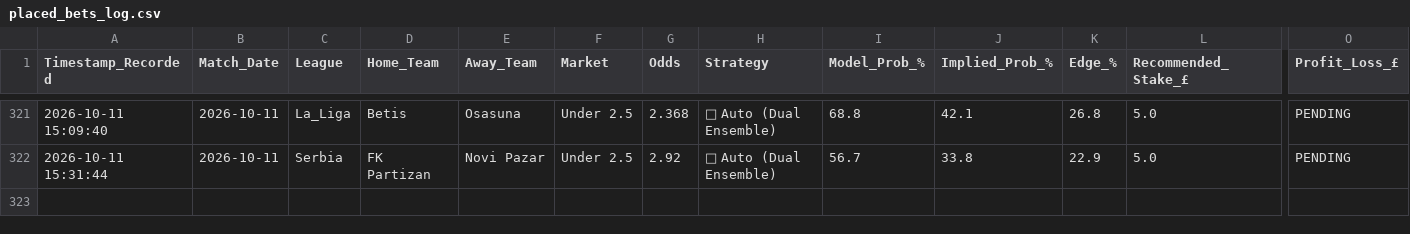
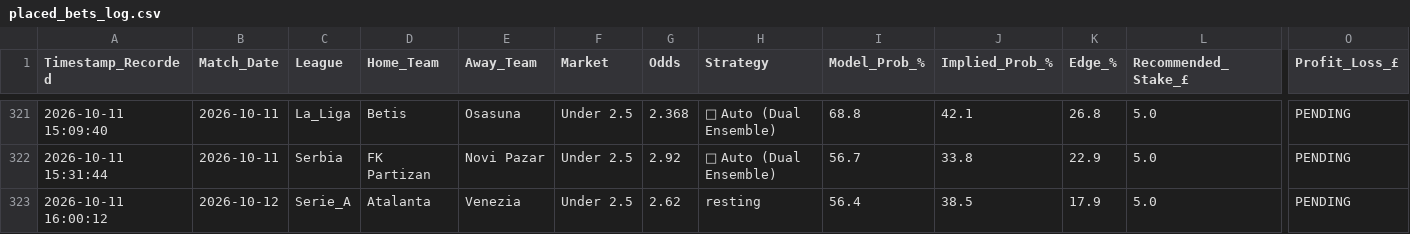
Before and after one commit to gavincruise-code/football-betting-edge, a CSV file: placed_bets_log.csv, drawn as a sheet; only a part is shown, gaps mark what is left out; rows hold the shown columns only; the diff names each change by its address in the sheet, - before the commit and + after, or states it on an @@ line.

Commit message:
Auto-sync bet log

```diff
--- a/placed_bets_log.csv
+++ b/placed_bets_log.csv
+row 323: 2026-10-11 16:00:12 | 2026-10-12 | Serie_A | Atalanta | Venezia | Under 2.5 | 2.62 | resting | 56.4 | 38.5 | 17.9 | 5.0 | PENDING
```
